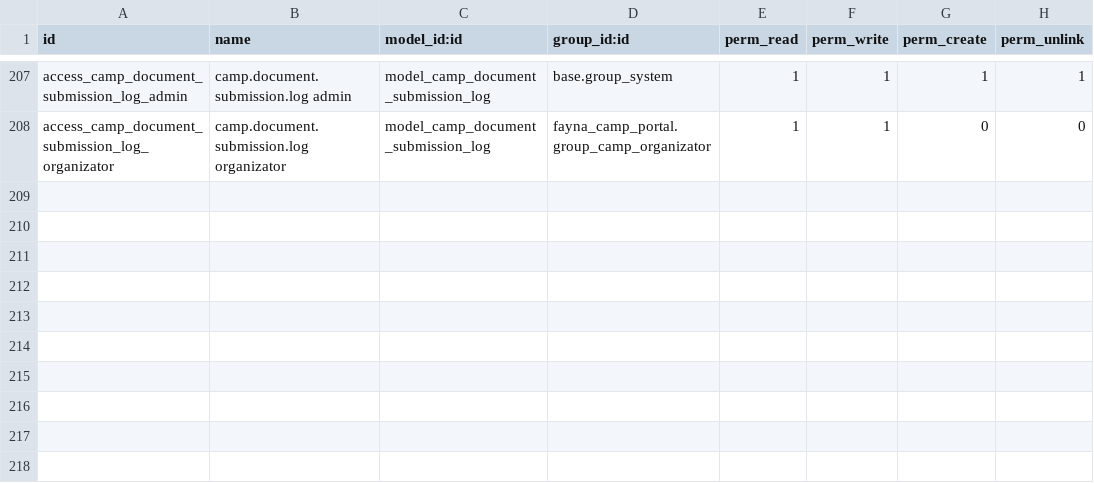
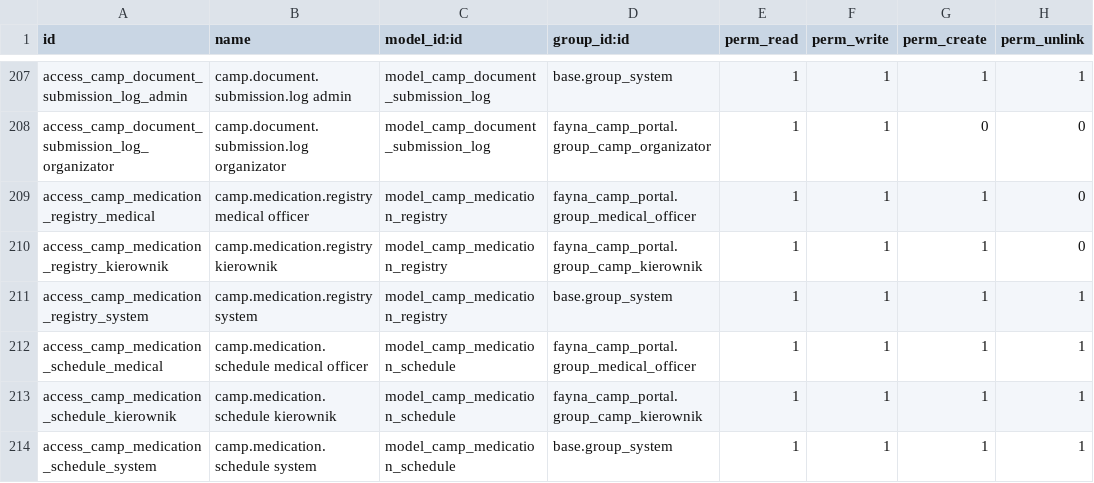
Before and after one commit to fayna-digital/fayna-campscout, a CSV file: security/ir.model.access.csv, drawn as a sheet; only a part is shown, gaps mark what is left out; the diff names each change by its address in the sheet, - before the commit and + after, or states it on an @@ line.

Commit message:
feat(medication): rejestr wydawania leków — registry+schedule, podpis rodzica (canvas), eskalacja missed->activity+SMS CRITICAL, kanban medyka, art.9 ACL, 16 testów
Rehearsed-On: 2026-08-04 test_camp (local docker odoo:17.0, camp-pg postgres:16) — 1 failed (known dashboard lang), 0 errors of 254; medication 16/16 green

```diff
--- a/security/ir.model.access.csv
+++ b/security/ir.model.access.csv
+row 209: access_camp_medication_registry_medical | camp.medication.registry medical officer | model_camp_medication_registry | fayna_camp_portal.group_medical_officer | 1 | 1 | 1 | 0
+row 210: access_camp_medication_registry_kierownik | camp.medication.registry kierownik | model_camp_medication_registry | fayna_camp_portal.group_camp_kierownik | 1 | 1 | 1 | 0
+row 211: access_camp_medication_registry_system | camp.medication.registry system | model_camp_medication_registry | base.group_system | 1 | 1 | 1 | 1
+row 212: access_camp_medication_schedule_medical | camp.medication.schedule medical officer | model_camp_medication_schedule | fayna_camp_portal.group_medical_officer | 1 | 1 | 1 | 1
+row 213: access_camp_medication_schedule_kierownik | camp.medication.schedule kierownik | model_camp_medication_schedule | fayna_camp_portal.group_camp_kierownik | 1 | 1 | 1 | 1
+row 214: access_camp_medication_schedule_system | camp.medication.schedule system | model_camp_medication_schedule | base.group_system | 1 | 1 | 1 | 1
```
Also changed, not shown: 8 other files.
